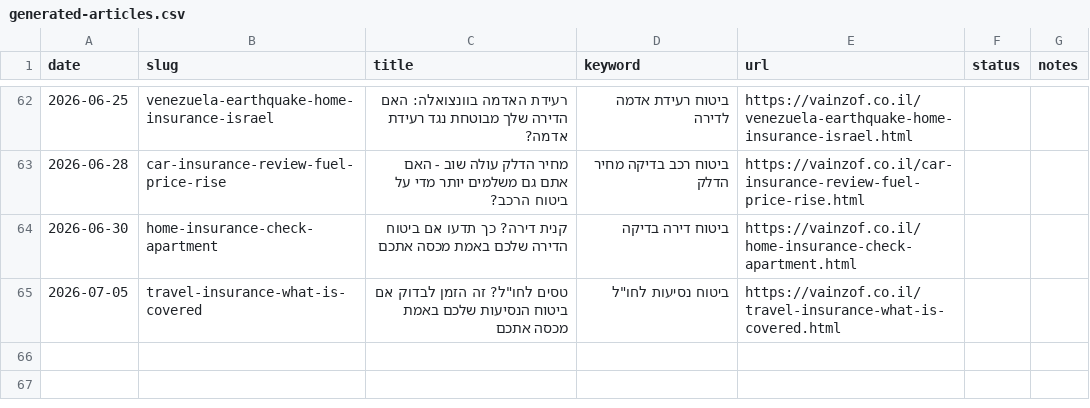
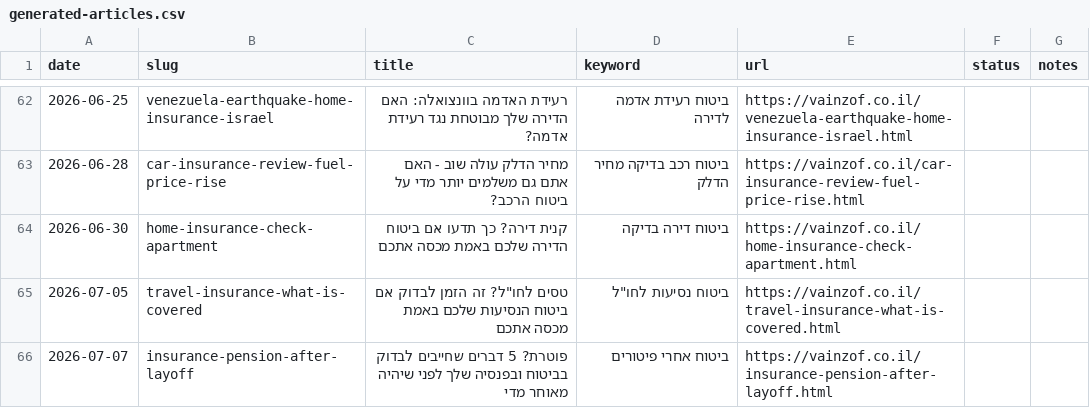
Before and after one commit to reginazaidler/reginazaidler.github.io, a CSV file: reports/generated-articles.csv, drawn as a sheet; only a part is shown, gaps mark what is left out; the diff names each change by its address in the sheet, - before the commit and + after, or states it on an @@ line.

Commit message:
auto: trends report update [2026-07-07 10:54 UTC]

```diff
--- a/reports/generated-articles.csv
+++ b/reports/generated-articles.csv
+row 66: 2026-07-07 | insurance-pension-after-layoff | פוטרת? 5 דברים שחייבים לבדוק בביטוח ובפנסיה שלך לפני שיהיה מאוחר מדי | ביטוח אחרי פיטורים | https://vainzof.co.il/insurance-pension-after-layoff.html
```
Also changed, not shown: 4 other files.
